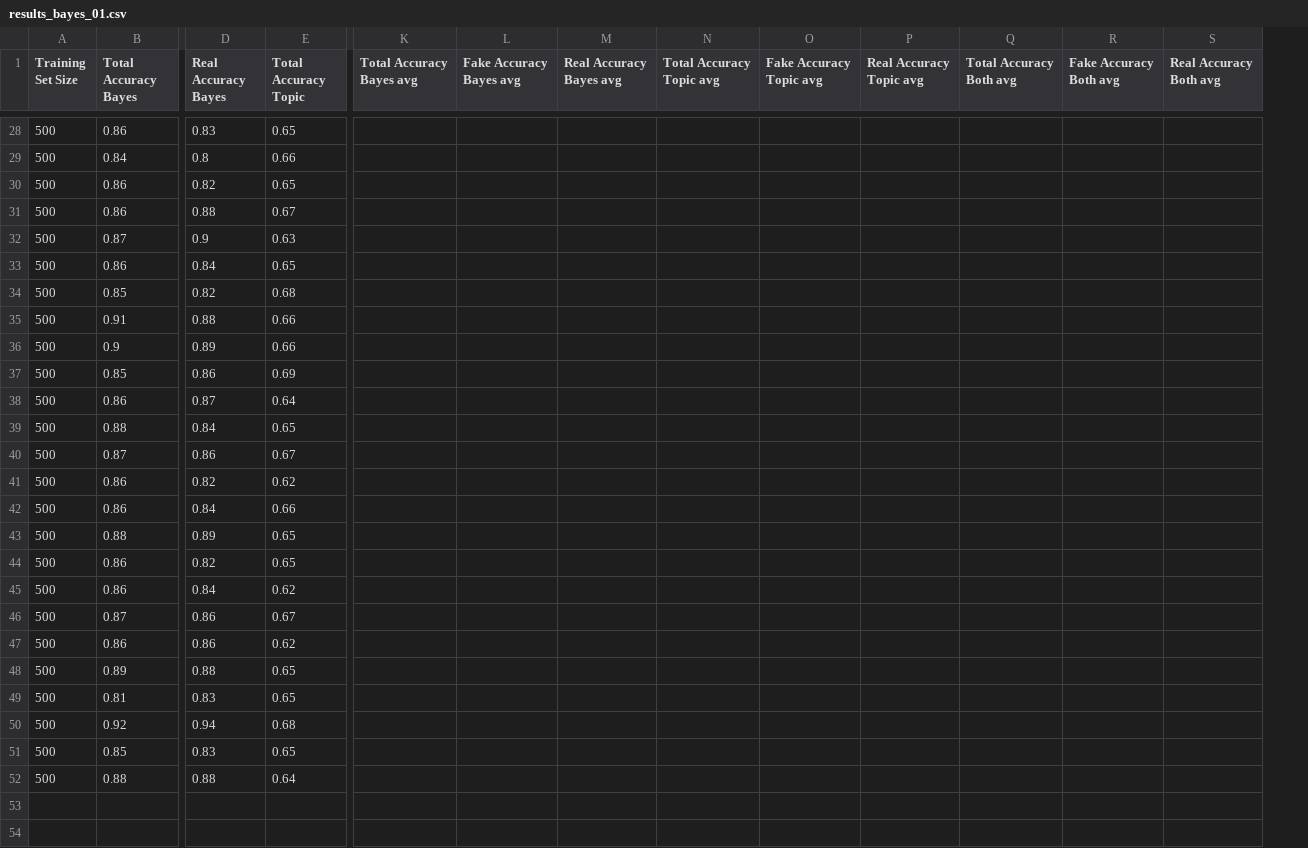
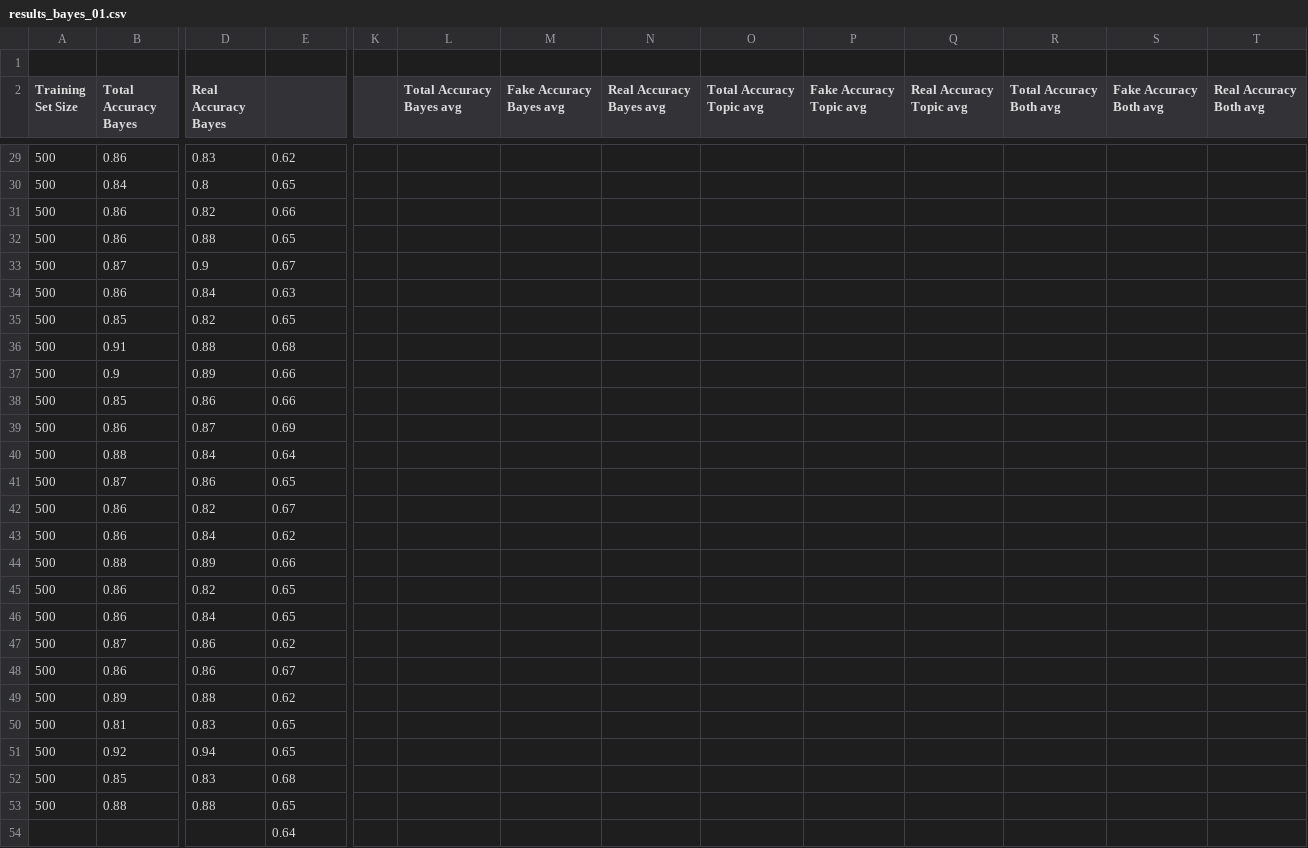
Before and after one commit to VasimPatel/FakeNews, a CSV file: results/results_bayes_01.csv, drawn as a sheet; only a part is shown, gaps mark what is left out; addresses are those after the commit; rows hold the shown columns only; ↵ is a line break in a cell; the diff covers the shown part only; the diff names each change by its address in the sheet, - before the commit and + after, or states it on an @@ line.

```diff
--- a/results/results_bayes_01.csv
+++ b/results/results_bayes_01.csv
+column K, empty
+row 1: (empty)
-E2: Total Accuracy Topic
+E2: (empty)
-L2: Total Accuracy Bayes avg
+L2: Total Accuracy ↵ Bayes avg
-M2: Fake Accuracy Bayes avg
+M2: Fake Accuracy ↵ Bayes avg
-N2: Real Accuracy Bayes avg
+N2: Real Accuracy ↵ Bayes avg
-O2: Total Accuracy Topic avg
+O2: Total Accuracy ↵ Topic avg
-P2: Fake Accuracy Topic avg
+P2: Fake Accuracy ↵ Topic avg
-Q2: Real Accuracy Topic avg
+Q2: Real Accuracy ↵ Topic avg
-R2: Total Accuracy Both avg
+R2: Total Accuracy ↵ Both avg
-S2: Fake Accuracy Both avg
+S2: Fake Accuracy ↵ Both avg
-T2: Real Accuracy Both avg
+T2: Real Accuracy ↵ Both avg
-E29: 0.65
+E29: 0.62
-E30: 0.66
+E30: 0.65
-E31: 0.65
+E31: 0.66
-E32: 0.67
+E32: 0.65
-E33: 0.63
+E33: 0.67
-E34: 0.65
+E34: 0.63
-E35: 0.68
+E35: 0.65
-E36: 0.66
+E36: 0.68
-E38: 0.69
+E38: 0.66
-E39: 0.64
+E39: 0.69
-E40: 0.65
+E40: 0.64
-E41: 0.67
+E41: 0.65
-E42: 0.62
+E42: 0.67
-E43: 0.66
+E43: 0.62
-E44: 0.65
+E44: 0.66
-E46: 0.62
+E46: 0.65
-E47: 0.67
+E47: 0.62
-E48: 0.62
+E48: 0.67
-E49: 0.65
+E49: 0.62
-E51: 0.68
+E51: 0.65
-E52: 0.65
+E52: 0.68
-E53: 0.64
+E53: 0.65
+row 54:  |  |  | 0.64
```
Also changed, not shown: 20 edited cells elsewhere in this file, 2 other files.
